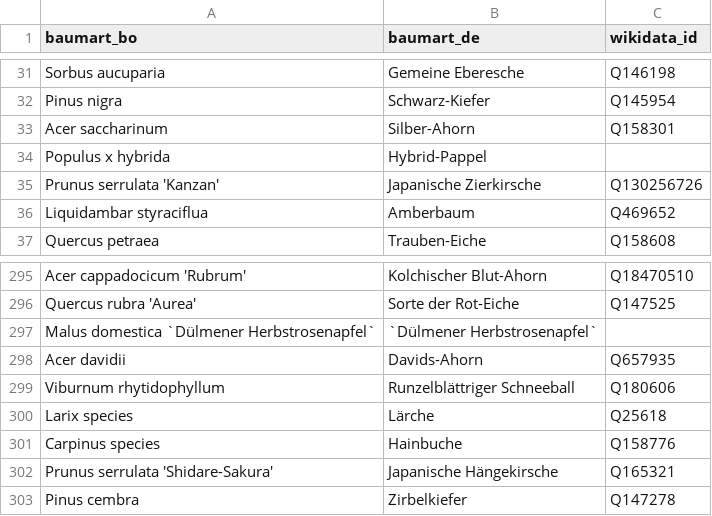
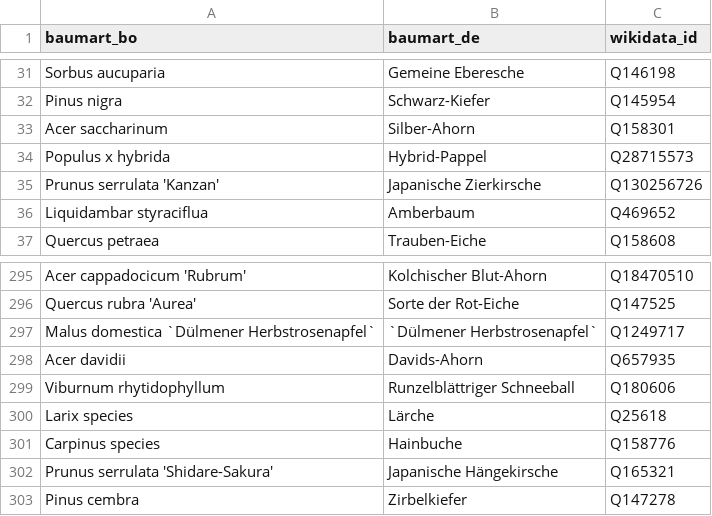
Before and after one commit to codeforbielefeld/baumbie, a CSV file: preparation/xylem/priv/data/citree_wikidata_mapping.csv, drawn as a sheet; only a part is shown, gaps mark what is left out.

Commit message:
Add missing wikidata id mappings

```diff
--- a/preparation/xylem/priv/data/citree_wikidata_mapping.csv
+++ b/preparation/xylem/priv/data/citree_wikidata_mapping.csv
@@ -33,3 +33,3 @@ Pinus nigra,Schwarz-Kiefer,Q145954
 Acer saccharinum,Silber-Ahorn,Q158301
-Populus x hybrida,Hybrid-Pappel,
+Populus x hybrida,Hybrid-Pappel,Q28715573
 Prunus serrulata 'Kanzan',Japanische Zierkirsche,Q130256726
@@ -296,3 +296,3 @@ Acer cappadocicum 'Rubrum',Kolchischer Blut-Ahorn,Q18470510
 Quercus rubra 'Aurea',Sorte der Rot-Eiche,Q147525
-Malus domestica `Dülmener Herbstrosenapfel`,`Dülmener Herbstrosenapfel`,
+Malus domestica `Dülmener Herbstrosenapfel`,`Dülmener Herbstrosenapfel`,Q1249717
 Acer davidii,Davids-Ahorn,Q657935
```
